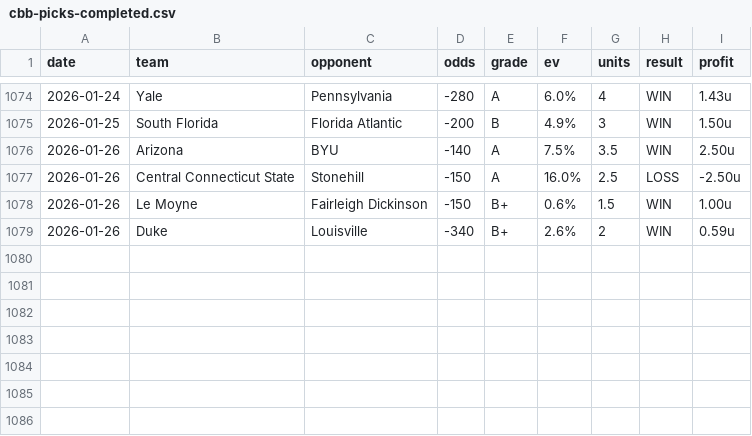
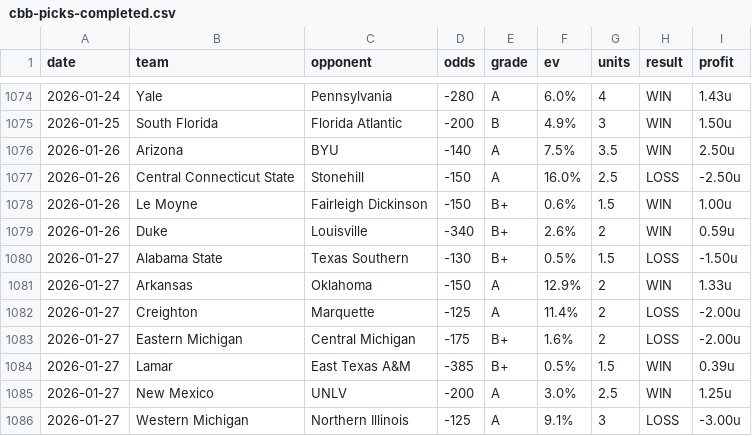
Before and after one commit to dpk1212/nhl-savant, a CSV file: public/data/cbb-picks-completed.csv, drawn as a sheet; only a part is shown, gaps mark what is left out.

```diff
--- a/public/data/cbb-picks-completed.csv
+++ b/public/data/cbb-picks-completed.csv
@@ -1079 +1079,8 @@ date,team,opponent,odds,grade,ev,units,result,profit
 2026-01-26,Duke,Louisville,-340,B+,2.6%,2,WIN,0.59u
+2026-01-27,Alabama State,Texas Southern,-130,B+,0.5%,1.5,LOSS,-1.50u
+2026-01-27,Arkansas,Oklahoma,-150,A,12.9%,2,WIN,1.33u
+2026-01-27,Creighton,Marquette,-125,A,11.4%,2,LOSS,-2.00u
+2026-01-27,Eastern Michigan,Central Michigan,-175,B+,1.6%,2,LOSS,-2.00u
+2026-01-27,Lamar,East Texas A&M,-385,B+,0.5%,1.5,WIN,0.39u
+2026-01-27,New Mexico,UNLV,-200,A,3.0%,2.5,WIN,1.25u
+2026-01-27,Western Michigan,Northern Illinois,-125,A,9.1%,3,LOSS,-3.00u
```
Also changed, not shown: public/data/nhl-picks-completed.csv, 1 other file.
